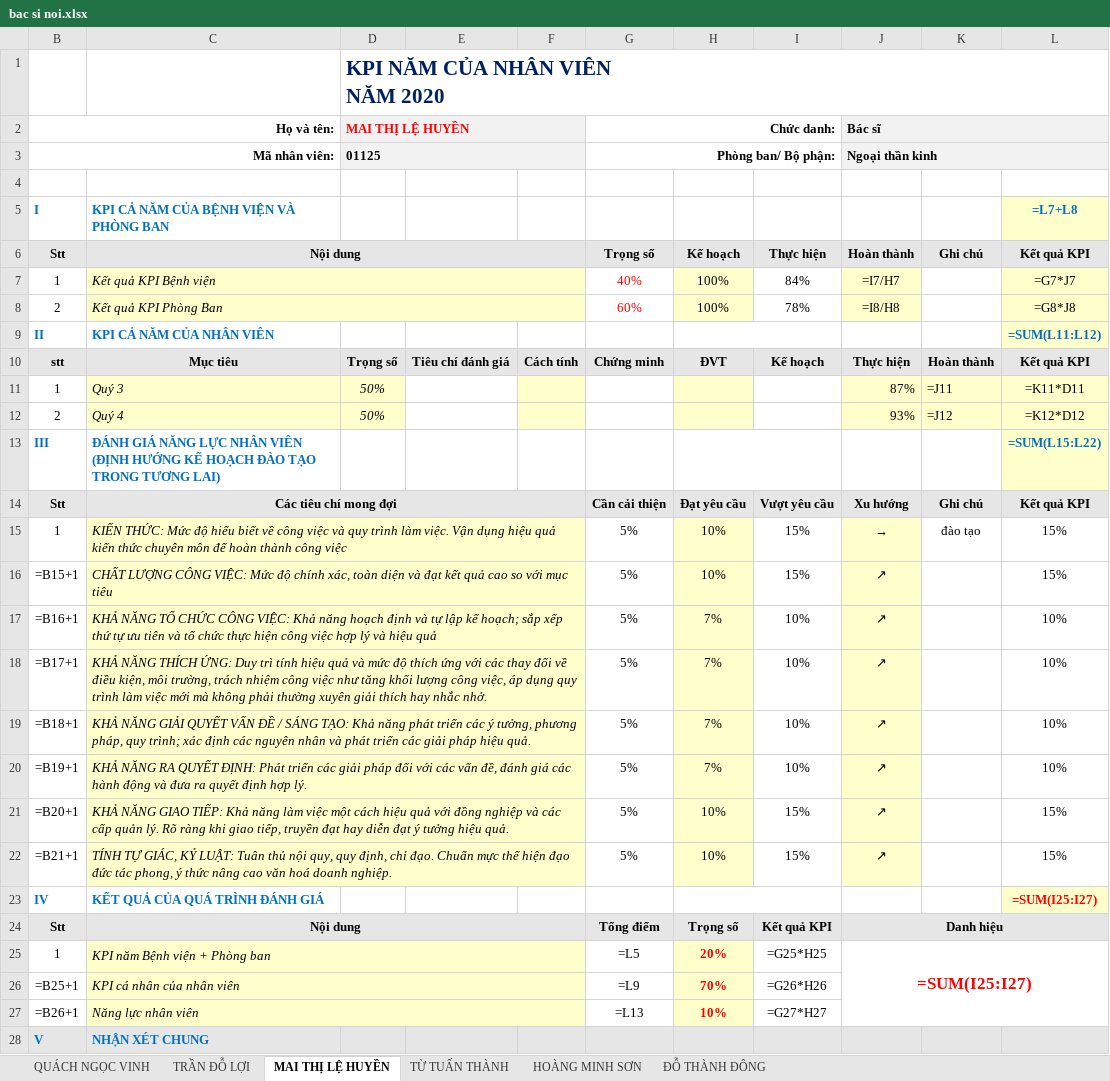
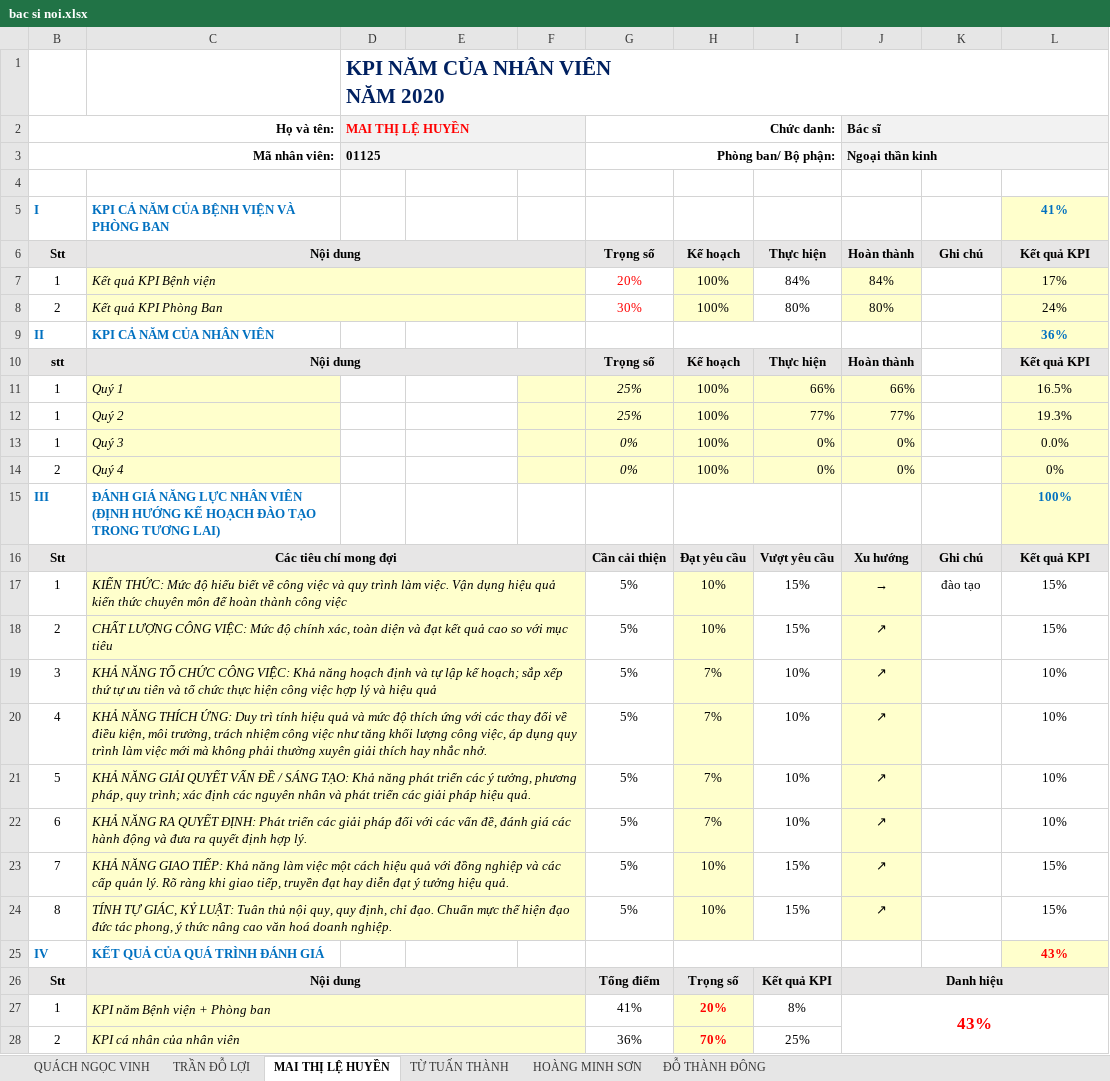
Before and after one commit to vuongkienthanh/stupud_kpi, an Excel workbook: kpi ca nhan/nam 2020/ketqua/bac si noi.xlsx, sheet MAI THỊ LỆ HUYỀN, drawn as a sheet; only a part is shown; the shorter side is filled out with more unchanged rows; values as stored, in another font and other column widths than the file's, no borders; formulas without a stored value are shown as written; removed rows and columns are numbered as before the commit, all else as after; the diff covers the shown part only; the diff names each change by its address in the sheet, - before the commit and + after, or states it on an @@ line.

```diff
--- a/kpi ca nhan/nam 2020/ketqua/bac si noi.xlsx (sheet MAI THỊ LỆ HUYỀN)
+++ b/kpi ca nhan/nam 2020/ketqua/bac si noi.xlsx (sheet MAI THỊ LỆ HUYỀN)
-L5: =L7+L8
+L5: 41%
-G7: 40%
+G7: 20%
-J7: =I7/H7
+J7: 84%
-L7: =G7*J7
+L7: 17%
-G8: 60%
+G8: 30%
-I8: 78%
+I8: 80%
-J8: =I8/H8
+J8: 80%
-L8: =G8*J8
+L8: 24%
-L9: =SUM(L11:L12)
+L9: 36%
-row 10: stt | Mục tiêu | Trọng số | Tiêu chí đánh giá | Cách tính | Chứng minh | ĐVT | Kế hoạch | Thực hiện | Hoàn thành | Kết quả KPI
-row 11: 1 | Quý 3 | 50% |  |  |  |  |  | 87% | =J11 | =K11*D11
-row 12: 2 | Quý 4 | 50% |  |  |  |  |  | 93% | =J12 | =K12*D12
+row 10: stt | Nội dung |  |  |  | Trọng số | Kế hoạch | Thực hiện | Hoàn thành |  | Kết quả KPI
+row 11: 1 | Quý 1 |  |  |  | 25% | 100% | 66% | 66% |  | 16.5%
+row 12: 1 | Quý 2 |  |  |  | 25% | 100% | 77% | 77% |  | 19.3%
+row 13: 1 | Quý 3 |  |  |  | 0% | 100% | 0% | 0% |  | 0.0%
+row 14: 2 | Quý 4 |  |  |  | 0% | 100% | 0% | 0% |  | 0%
-L15: =SUM(L15:L22)
+L15: 100%
-B18: =B15+1
+B18: 2
-B19: =B16+1
+B19: 3
-B20: =B17+1
+B20: 4
-B21: =B18+1
+B21: 5
-B22: =B19+1
+B22: 6
-B23: =B20+1
+B23: 7
-B24: =B21+1
+B24: 8
-L25: =SUM(I25:I27)
+L25: 43%
-G27: =L5
+G27: 41%
-I27: =G25*H25
+I27: 8%
-J27: =SUM(I25:I27)
+J27: 43%
-row 26: =B25+1 | KPI cá nhân của nhân viên |  |  |  | =L9 | 70% | =G26*H26
-row 27: =B26+1 | Năng lực nhân viên |  |  |  | =L13 | 10% | =G27*H27
+row 28: 2 | KPI cá nhân của nhân viên |  |  |  | 36% | 70% | 25%
```
Also changed, not shown: 1 added row, 1 removed row and 2 edited cells elsewhere in this sheet, sheet QUÁCH NGỌC VINH, sheet TRẦN ĐỖ LỢI, sheet ĐỖ THÀNH ĐÔNG, sheet HOÀNG MINH SƠN, sheet TỪ TUẤN THÀNH, formulas that keep their value, charts or pictures, kpi ca nhan/nam 2020/ketqua/bac si ngoai.xlsx, kpi ca nhan/nam 2020/ketqua/dieu duong.xlsx, 4 other files.
